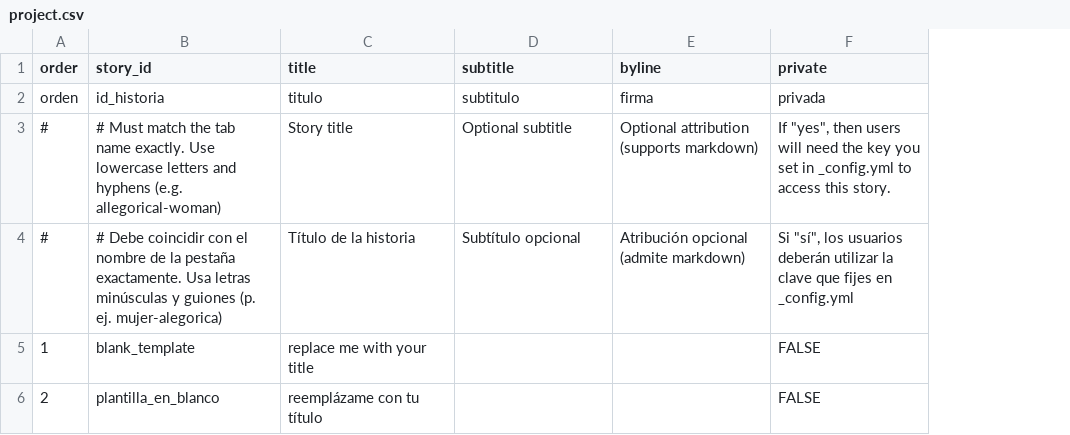
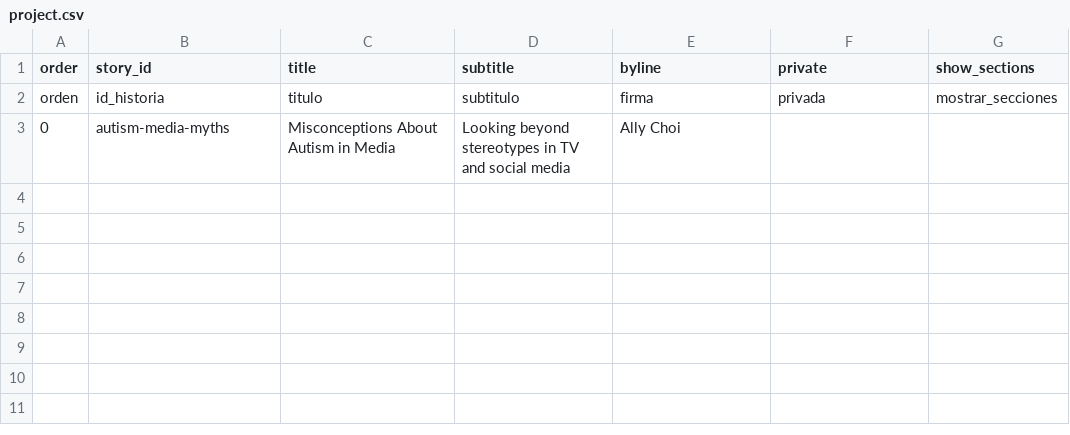
Before and after one commit to aletheachoi-rgb/misconceptions-about-autism-in-media, a CSV file: telar-content/spreadsheets/project.csv, drawn as a sheet; removed rows and columns are numbered as before the commit, all else as after; the diff names each change by its address in the sheet, - before the commit and + after, or states it on an @@ line.

```diff
--- a/telar-content/spreadsheets/project.csv
+++ b/telar-content/spreadsheets/project.csv
+column G (show_sections), row 2: mostrar_secciones
-row 3: # | # Must match the tab name exactly. Use lowercase letters and hyphens (e.g. allegorical-woman) | Story title | Optional subtitle | Optional attribution (supports markdown) | If "yes", then users will need the key you set in _config.yml to access this story.
-row 4: # | # Debe coincidir con el nombre de la pestaña exactamente. Usa letras minúsculas y guiones (p. ej. mujer-alegorica) | Título de la historia | Subtítulo opcional | Atribución opcional (admite markdown) | Si "sí", los usuarios deberán utilizar la clave que fijes en _config.yml
-row 5: 1 | blank_template | replace me with your title |  |  | FALSE
-row 6: 2 | plantilla_en_blanco | reemplázame con tu título |  |  | FALSE
+row 3: 0 | autism-media-myths | Misconceptions About Autism in Media | Looking beyond stereotypes in TV and social media | Ally Choi
```
Also changed, not shown: telar-content/spreadsheets/glossary.csv, telar-content/spreadsheets/objects.csv, 6 other files.
